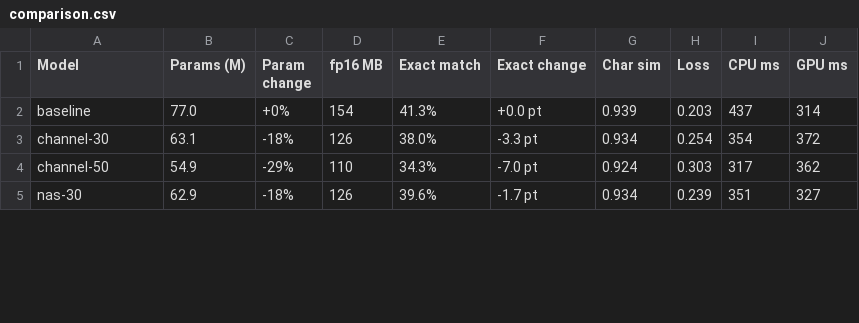
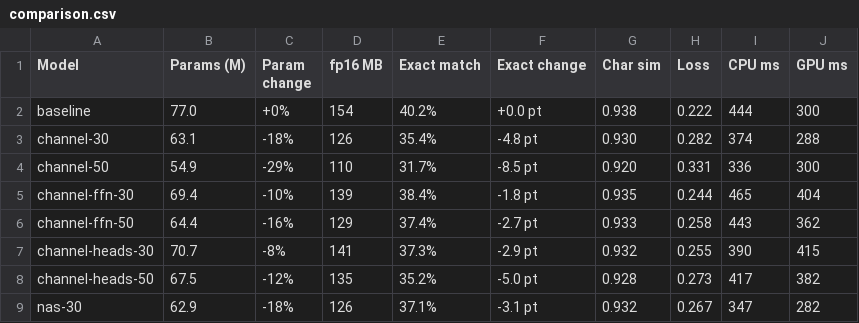
Before and after one commit to ascrenci/ECE690DGroup19, a CSV file: data/comparison.csv, drawn as a sheet; only a part is shown; the diff covers the shown part only.

```diff
--- a/data/comparison.csv
+++ b/data/comparison.csv
@@ -1,5 +1,9 @@
 Model,Params (M),Param change,fp16 MB,Exact match,Exact change,Char sim,Loss,CPU ms,GPU ms
-baseline,77.0,+0%,154,41.3%,+0.0 pt,0.939,0.203,437,314
-channel-30,63.1,-18%,126,38.0%,-3.3 pt,0.934,0.254,354,372
-channel-50,54.9,-29%,110,34.3%,-7.0 pt,0.924,0.303,317,362
-nas-30,62.9,-18%,126,39.6%,-1.7 pt,0.934,0.239,351,327
+baseline,77.0,+0%,154,40.2%,+0.0 pt,0.938,0.222,444,300
+channel-30,63.1,-18%,126,35.4%,-4.8 pt,0.930,0.282,374,288
+channel-50,54.9,-29%,110,31.7%,-8.5 pt,0.920,0.331,336,300
+channel-ffn-30,69.4,-10%,139,38.4%,-1.8 pt,0.935,0.244,465,404
+channel-ffn-50,64.4,-16%,129,37.4%,-2.7 pt,0.933,0.258,443,362
+channel-heads-30,70.7,-8%,141,37.3%,-2.9 pt,0.932,0.255,390,415
+channel-heads-50,67.5,-12%,135,35.2%,-5.0 pt,0.928,0.273,417,382
+nas-30,62.9,-18%,126,37.1%,-3.1 pt,0.932,0.267,347,282
```
Also changed, not shown: 4 added rows and 18 edited cells elsewhere in this file, 17 other files.
